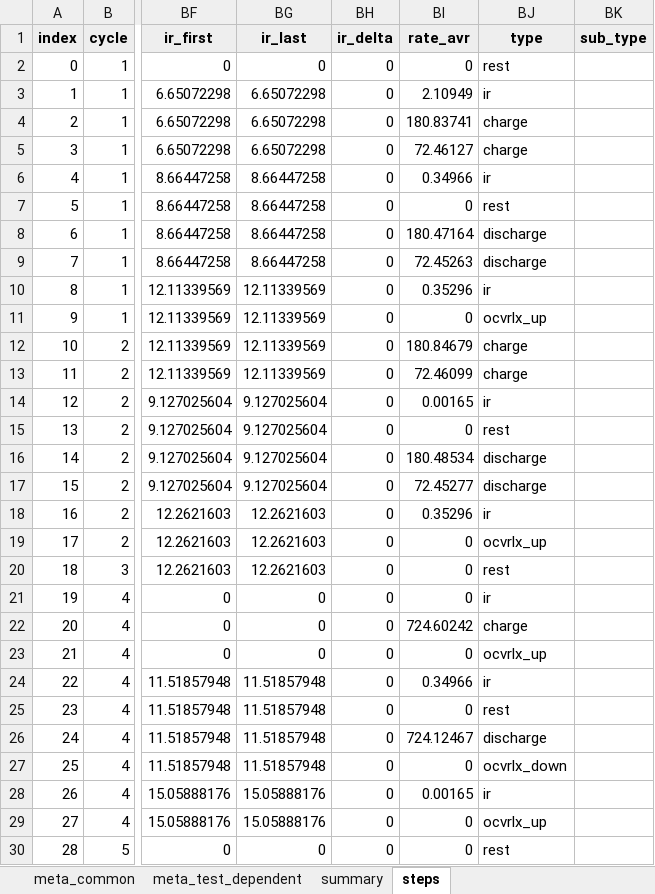
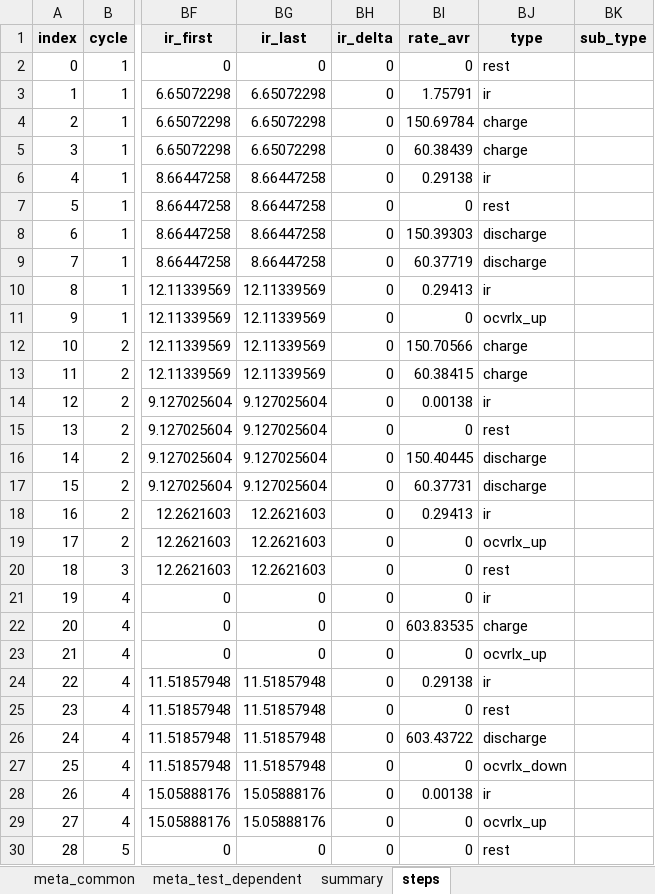
Before and after one commit to jepegit/cellpy, an Excel workbook: docs/examples/data/out/20210210_FC.xlsx, sheet steps, drawn as a sheet; only a part is shown, gaps mark what is left out; values as stored, in another font and other column widths than the file's, no borders; the diff covers the shown part only; the diff names each change by its address in the sheet, - before the commit and + after, or states it on an @@ line.

```diff
--- a/docs/examples/data/out/20210210_FC.xlsx (sheet steps)
+++ b/docs/examples/data/out/20210210_FC.xlsx (sheet steps)
-BI3 (rate_avr): 2.10949
+BI3 (rate_avr): 1.75791
-BI4 (rate_avr): 180.83741
+BI4 (rate_avr): 150.69784
-BI5 (rate_avr): 72.46127
+BI5 (rate_avr): 60.38439
-BI6 (rate_avr): 0.34966
+BI6 (rate_avr): 0.29138
-BI8 (rate_avr): 180.47164
+BI8 (rate_avr): 150.39303
-BI9 (rate_avr): 72.45263
+BI9 (rate_avr): 60.37719
-BI10 (rate_avr): 0.35296
+BI10 (rate_avr): 0.29413
-BI12 (rate_avr): 180.84679
+BI12 (rate_avr): 150.70566
-BI13 (rate_avr): 72.46099
+BI13 (rate_avr): 60.38415
-BI14 (rate_avr): 0.00165
+BI14 (rate_avr): 0.00138
-BI16 (rate_avr): 180.48534
+BI16 (rate_avr): 150.40445
-BI17 (rate_avr): 72.45277
+BI17 (rate_avr): 60.37731
-BI18 (rate_avr): 0.35296
+BI18 (rate_avr): 0.29413
-BI22 (rate_avr): 724.60242
+BI22 (rate_avr): 603.83535
-BI24 (rate_avr): 0.34966
+BI24 (rate_avr): 0.29138
-BI26 (rate_avr): 724.12467
+BI26 (rate_avr): 603.43722
-BI28 (rate_avr): 0.00165
+BI28 (rate_avr): 0.00138
```
Also changed, not shown: 82 edited cells elsewhere in this sheet, sheet summary, sheet meta_test_dependent, sheet meta_common, 10 other files.
